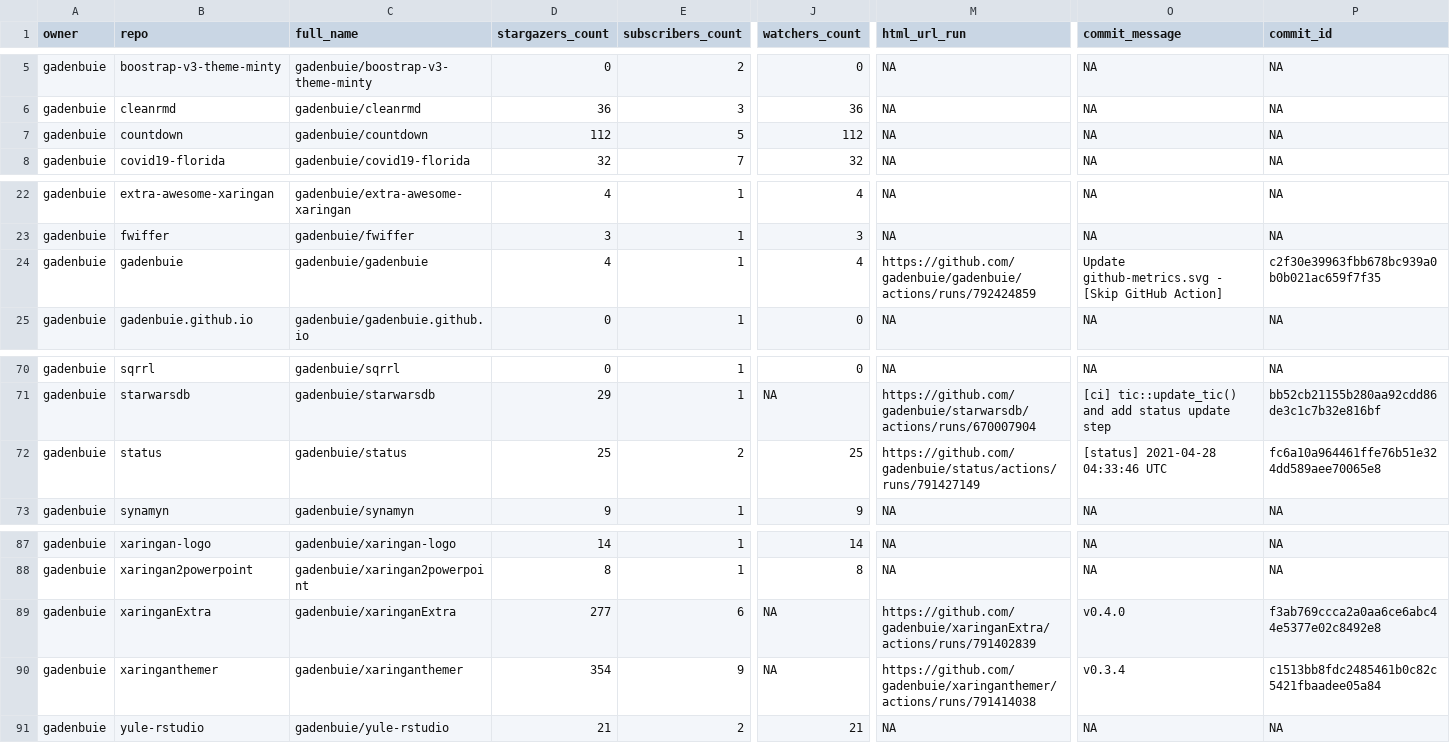
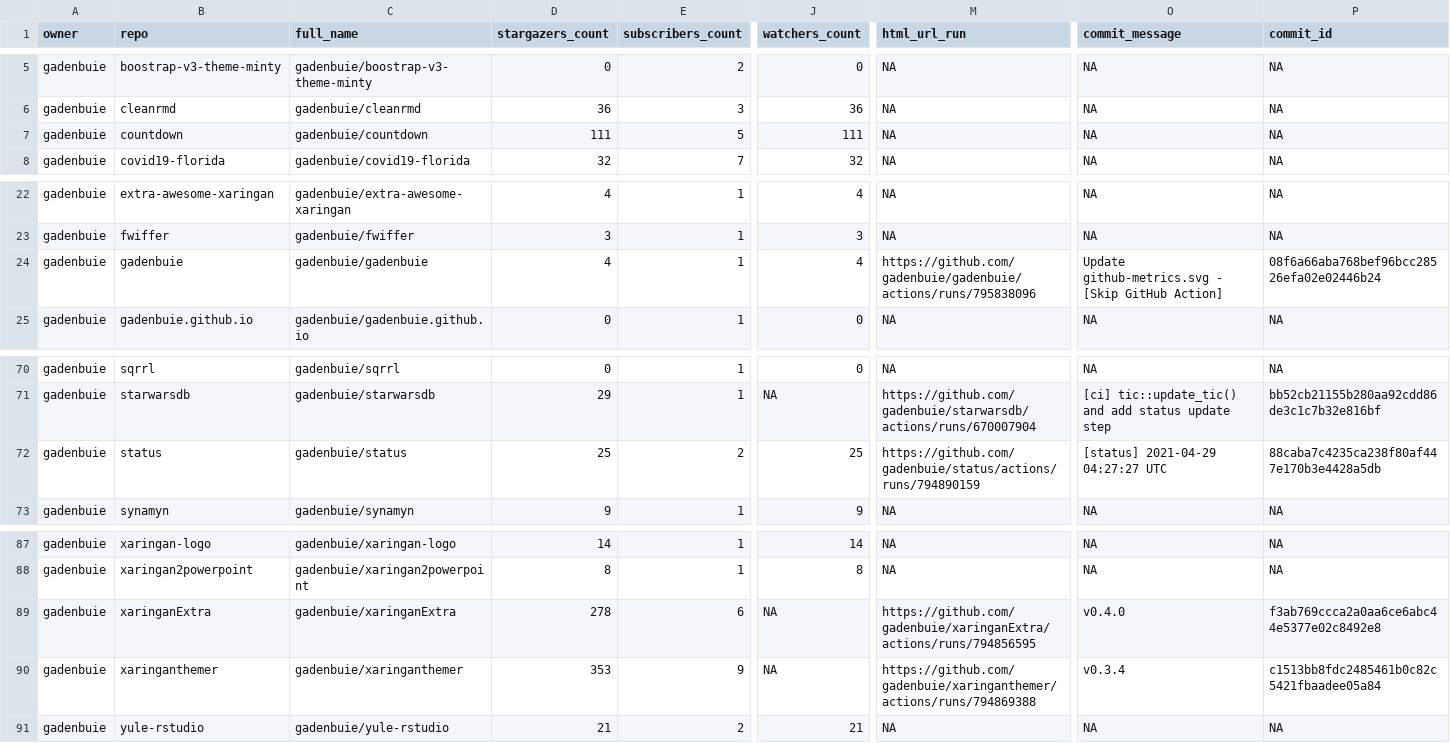
Before and after one commit to andrewcstewart/gha-dashboard, a CSV file: repos.csv, drawn as a sheet; only a part is shown, gaps mark what is left out; the diff names each change by its address in the sheet, - before the commit and + after, or states it on an @@ line.

```diff
--- a/repos.csv
+++ b/repos.csv
-D7 (stargazers_count): 112
+D7 (stargazers_count): 111
-J7 (watchers_count): 112
+J7 (watchers_count): 111
-M24 (html_url_run): https://github.com/gadenbuie/gadenbuie/actions/runs/792424859
+M24 (html_url_run): https://github.com/gadenbuie/gadenbuie/actions/runs/795838096
-P24 (commit_id): c2f30e39963fbb678bc939a0b0b021ac659f7f35
+P24 (commit_id): 08f6a66aba768bef96bcc28526efa02e02446b24
-M72 (html_url_run): https://github.com/gadenbuie/status/actions/runs/791427149
+M72 (html_url_run): https://github.com/gadenbuie/status/actions/runs/794890159
-O72 (commit_message): [status] 2021-04-28 04:33:46 UTC
+O72 (commit_message): [status] 2021-04-29 04:27:27 UTC
-P72 (commit_id): fc6a10a964461ffe76b51e324dd589aee70065e8
+P72 (commit_id): 88caba7c4235ca238f80af447e170b3e4428a5db
-D89 (stargazers_count): 277
+D89 (stargazers_count): 278
-M89 (html_url_run): https://github.com/gadenbuie/xaringanExtra/actions/runs/791402839
+M89 (html_url_run): https://github.com/gadenbuie/xaringanExtra/actions/runs/794856595
-D90 (stargazers_count): 354
+D90 (stargazers_count): 353
-M90 (html_url_run): https://github.com/gadenbuie/xaringanthemer/actions/runs/791414038
+M90 (html_url_run): https://github.com/gadenbuie/xaringanthemer/actions/runs/794869388
```
Also changed, not shown: 1 other file.
